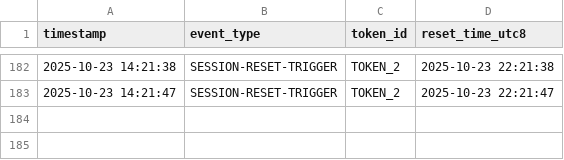
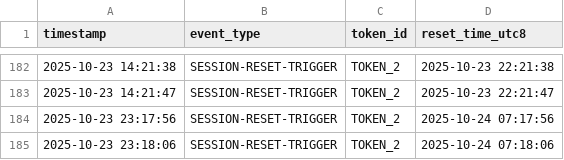
Before and after one commit to 1415723621/claude-daily-check-in, a CSV file: logs/202510-session-log.csv, drawn as a sheet; only a part is shown, gaps mark what is left out.

```diff
--- a/logs/202510-session-log.csv
+++ b/logs/202510-session-log.csv
@@ -183 +183,3 @@ timestamp,event_type,token_id,reset_time_utc8
 2025-10-23 14:21:47,SESSION-RESET-TRIGGER,TOKEN_2,2025-10-23 22:21:47
+2025-10-23 23:17:56,SESSION-RESET-TRIGGER,TOKEN_2,2025-10-24 07:17:56
+2025-10-23 23:18:06,SESSION-RESET-TRIGGER,TOKEN_2,2025-10-24 07:18:06
```
